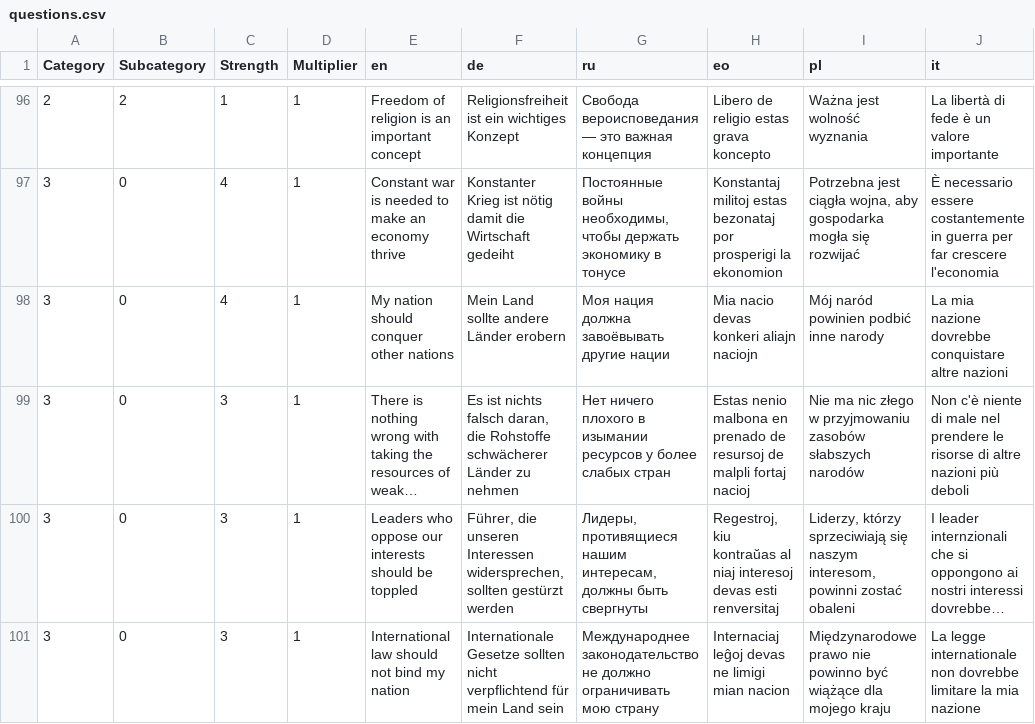
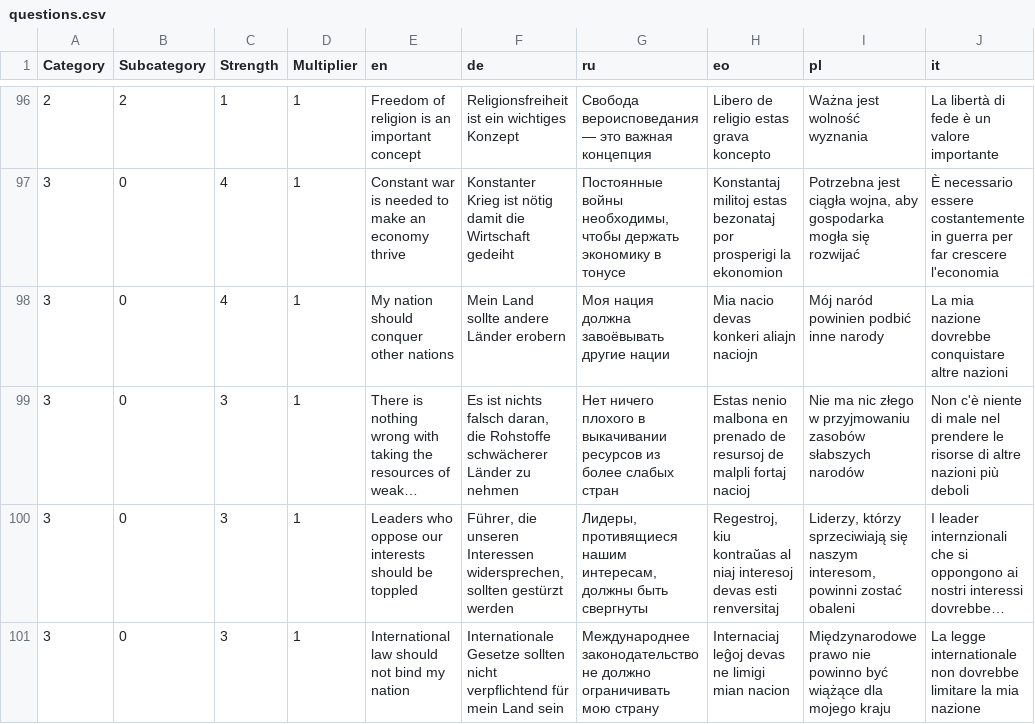
Before and after one commit to sixtriangles/sixtriangles.github.io, a CSV file: questions.csv, drawn as a sheet; only a part is shown, gaps mark what is left out; long unchanged cells end in …; the diff names each change by its address in the sheet, - before the commit and + after, or states it on an @@ line.

Commit message:
alter style

```diff
--- a/questions.csv
+++ b/questions.csv
-G99 (ru): …плохого в изымании ресурсов у более слабых…
+G99 (ru): …плохого в выкачивании ресурсов из более слабых…
```
